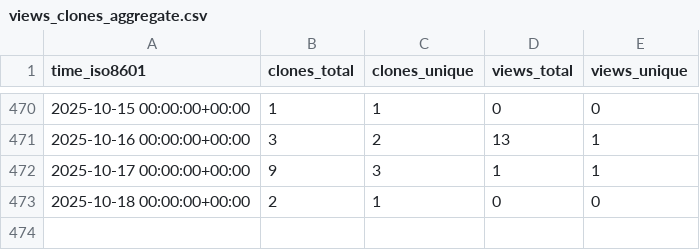
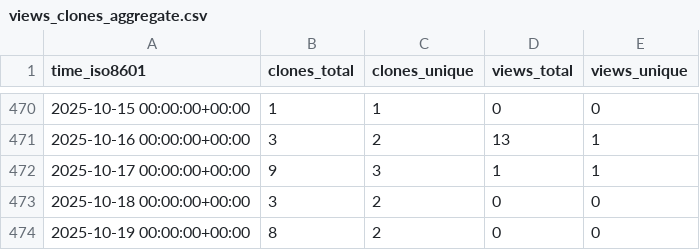
Before and after one commit to norwegian-geotechnical-institute/global-tsunami-amplification-factors, a CSV file: norwegian-geotechnical-institute/global-tsunami-amplification-factors/ghrs-data/views_clones_aggregate.csv, drawn as a sheet; only a part is shown, gaps mark what is left out.

```diff
--- a/norwegian-geotechnical-institute/global-tsunami-amplification-factors/ghrs-data/views_clones_aggregate.csv
+++ b/norwegian-geotechnical-institute/global-tsunami-amplification-factors/ghrs-data/views_clones_aggregate.csv
@@ -472,2 +472,3 @@ time_iso8601,clones_total,clones_unique,views_total,views_unique
 2025-10-17 00:00:00+00:00,9,3,1,1
-2025-10-18 00:00:00+00:00,2,1,0,0
+2025-10-18 00:00:00+00:00,3,2,0,0
+2025-10-19 00:00:00+00:00,8,2,0,0
```
Also changed, not shown: 1 other file.
